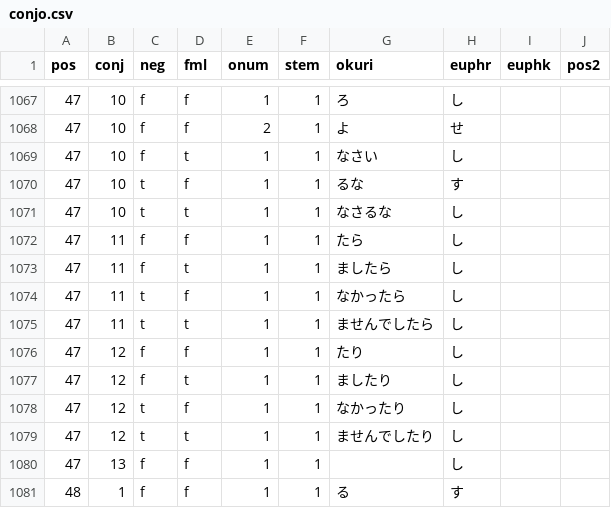
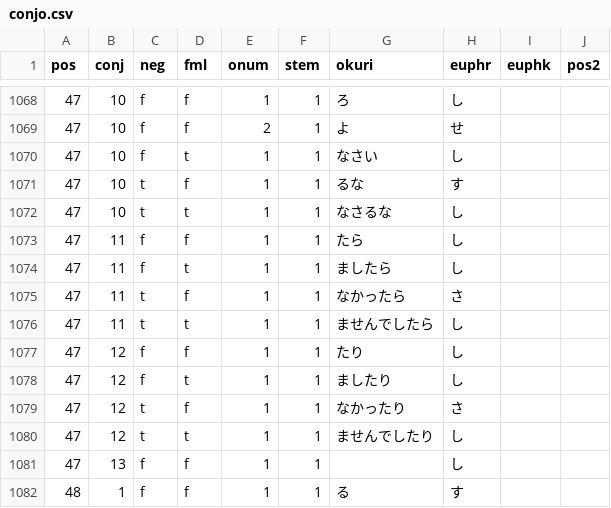
Before and after one commit to gabriel4649/JMdictDB, a CSV file: pg/data/conjo.csv, drawn as a sheet; only a part is shown, gaps mark what is left out; the diff covers the shown part only.

```diff
--- a/pg/data/conjo.csv
+++ b/pg/data/conjo.csv
@@ -1073,3 +1074,3 @@ pos	conj	neg	fml	onum	stem	okuri	euphr	euphk	pos2
 47	11	f	t	1	1	ましたら	し		
-47	11	t	f	1	1	なかったら	し		
+47	11	t	f	1	1	なかったら	さ		
 47	11	t	t	1	1	ませんでしたら	し		
@@ -1077,3 +1078,3 @@ pos	conj	neg	fml	onum	stem	okuri	euphr	euphk	pos2
 47	12	f	t	1	1	ましたり	し		
-47	12	t	f	1	1	なかったり	し		
+47	12	t	f	1	1	なかったり	さ		
 47	12	t	t	1	1	ませんでしたり	し		
```
Also changed, not shown: 1 added row and 12 edited cells elsewhere in this file, 1 other file.
